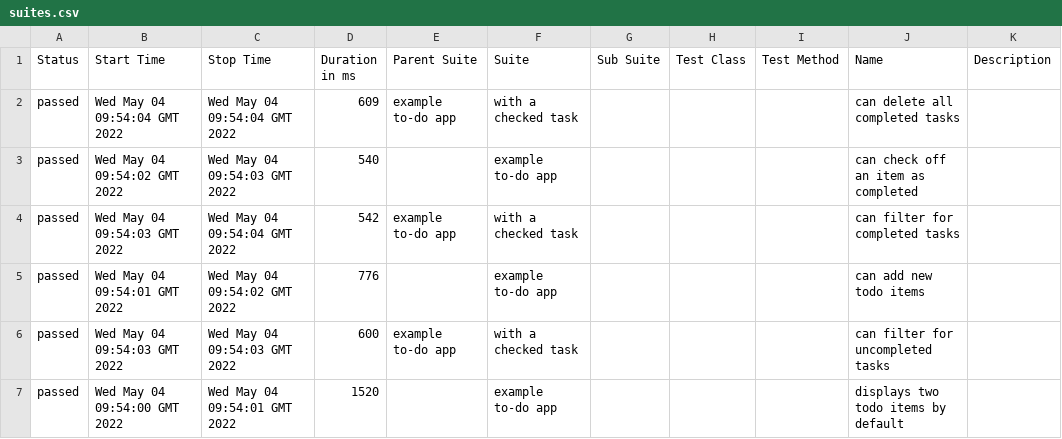
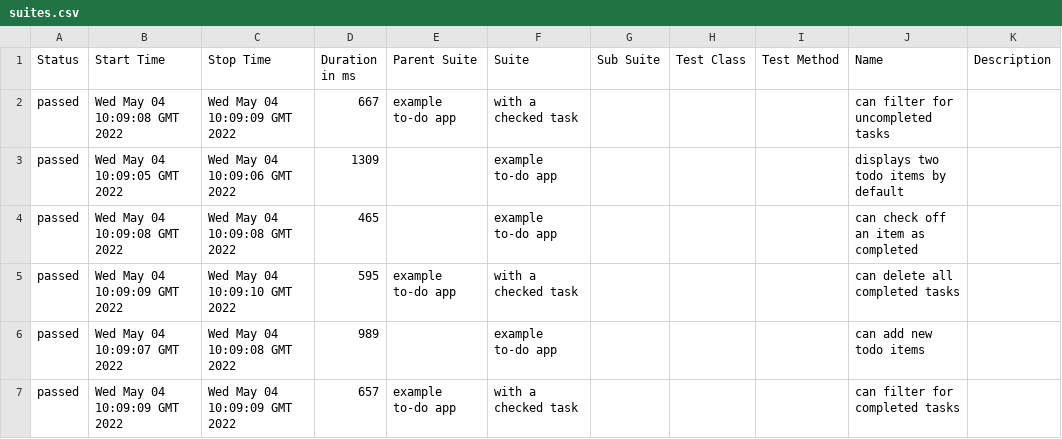
Before and after one commit to tonyvesta/front-end-demo, a CSV file: to-jo-patch-8/to-jo-patch-8/data/suites.csv, drawn as a sheet.

```diff
--- a/to-jo-patch-8/to-jo-patch-8/data/suites.csv
+++ b/to-jo-patch-8/to-jo-patch-8/data/suites.csv
@@ -1,7 +1,7 @@
 "Status","Start Time","Stop Time","Duration in ms","Parent Suite","Suite","Sub Suite","Test Class","Test Method","Name","Description"
-"passed","Wed May 04 09:54:04 GMT 2022","Wed May 04 09:54:04 GMT 2022","609","example to-do app","with a checked task","","","","can delete all completed tasks",""
-"passed","Wed May 04 09:54:02 GMT 2022","Wed May 04 09:54:03 GMT 2022","540","","example to-do app","","","","can check off an item as completed",""
-"passed","Wed May 04 09:54:03 GMT 2022","Wed May 04 09:54:04 GMT 2022","542","example to-do app","with a checked task","","","","can filter for completed tasks",""
-"passed","Wed May 04 09:54:01 GMT 2022","Wed May 04 09:54:02 GMT 2022","776","","example to-do app","","","","can add new todo items",""
-"passed","Wed May 04 09:54:03 GMT 2022","Wed May 04 09:54:03 GMT 2022","600","example to-do app","with a checked task","","","","can filter for uncompleted tasks",""
-"passed","Wed May 04 09:54:00 GMT 2022","Wed May 04 09:54:01 GMT 2022","1520","","example to-do app","","","","displays two todo items by default",""
+"passed","Wed May 04 10:09:08 GMT 2022","Wed May 04 10:09:09 GMT 2022","667","example to-do app","with a checked task","","","","can filter for uncompleted tasks",""
+"passed","Wed May 04 10:09:05 GMT 2022","Wed May 04 10:09:06 GMT 2022","1309","","example to-do app","","","","displays two todo items by default",""
+"passed","Wed May 04 10:09:08 GMT 2022","Wed May 04 10:09:08 GMT 2022","465","","example to-do app","","","","can check off an item as completed",""
+"passed","Wed May 04 10:09:09 GMT 2022","Wed May 04 10:09:10 GMT 2022","595","example to-do app","with a checked task","","","","can delete all completed tasks",""
+"passed","Wed May 04 10:09:07 GMT 2022","Wed May 04 10:09:08 GMT 2022","989","","example to-do app","","","","can add new todo items",""
+"passed","Wed May 04 10:09:09 GMT 2022","Wed May 04 10:09:09 GMT 2022","657","example to-do app","with a checked task","","","","can filter for completed tasks",""
```
Also changed, not shown: 21 other files.
